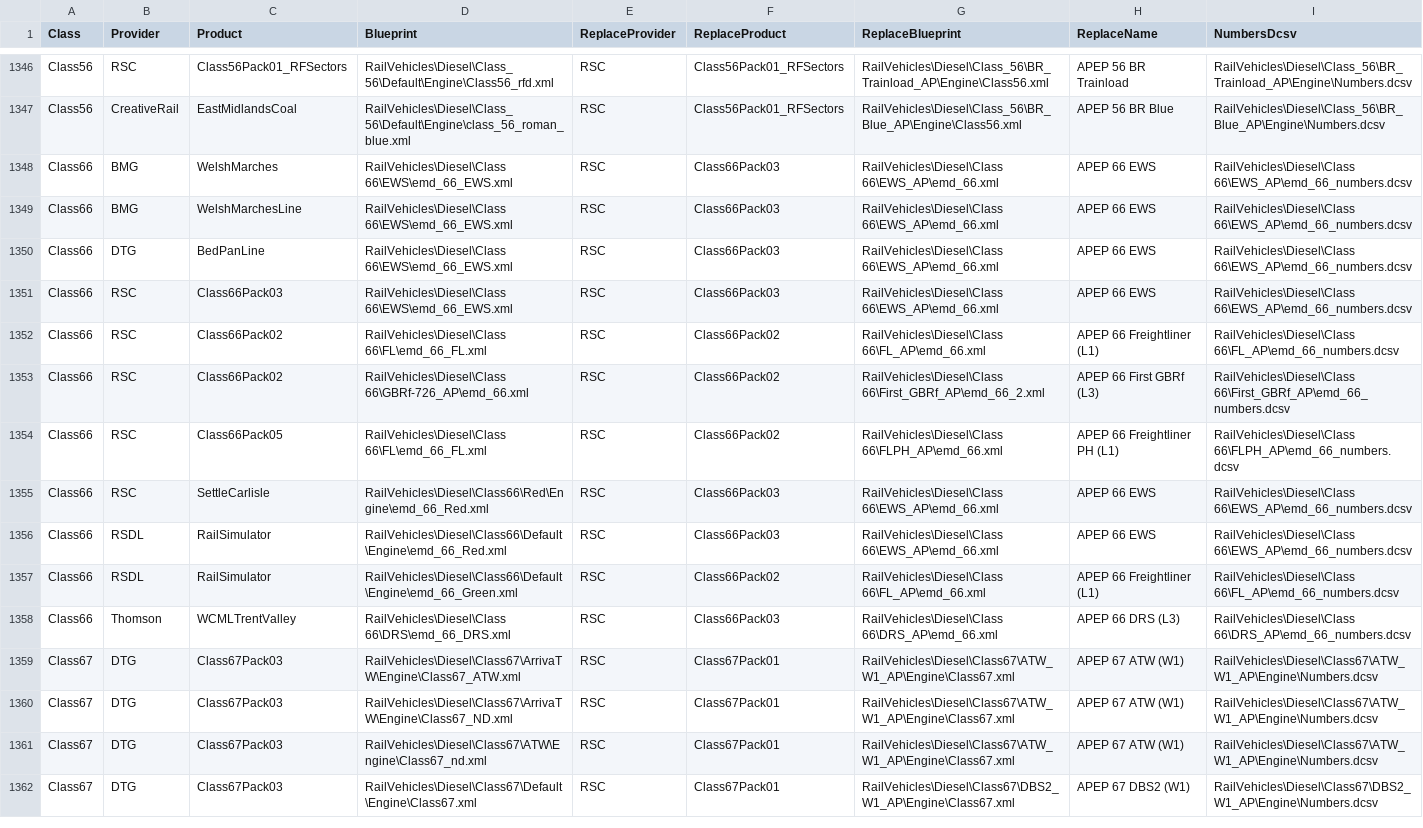
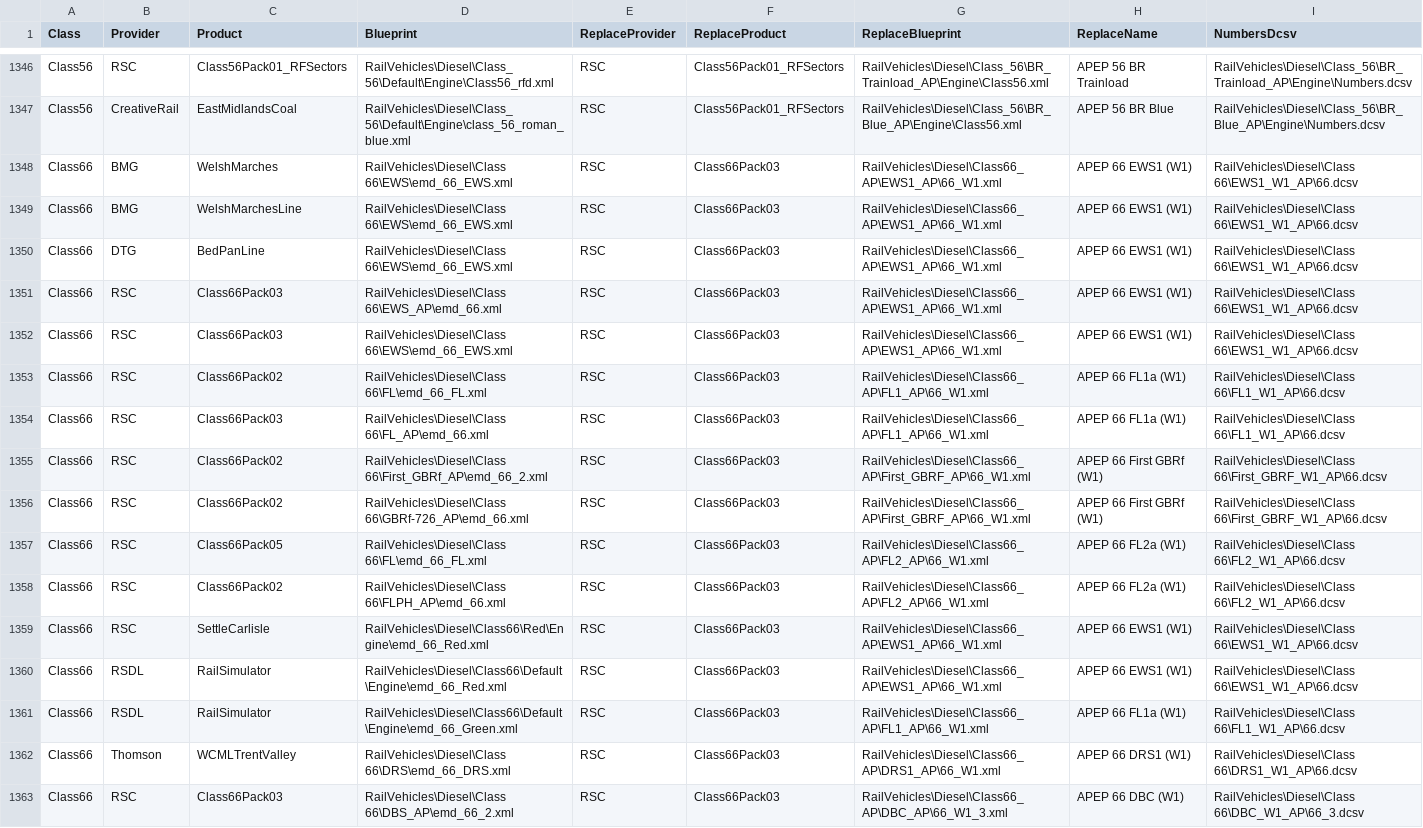
Before and after one commit to jrmckenzie/RSSwapTool, a CSV file: tables/Replacements.csv, drawn as a sheet; only a part is shown, gaps mark what is left out; the shorter side is filled out with more unchanged rows; addresses are those after the commit; the diff covers the shown part only; the diff names each change by its address in the sheet, - before the commit and + after, or states it on an @@ line.

Commit message:
update class 66 replacements to AP 2.0 packs

```diff
--- a/tables/Replacements.csv
+++ b/tables/Replacements.csv
-G1348:G1350 (ReplaceBlueprint): RailVehicles\Diesel\Class 66\EWS_AP\emd_66.xml
+G1348:G1350 (ReplaceBlueprint): RailVehicles\Diesel\Class66_AP\EWS1_AP\66_W1.xml
-H1348:H1350 (ReplaceName): APEP 66 EWS
+H1348:H1350 (ReplaceName): APEP 66 EWS1 (W1)
-I1348:I1350 (NumbersDcsv): RailVehicles\Diesel\Class 66\EWS_AP\emd_66_numbers.dcsv
+I1348:I1350 (NumbersDcsv): RailVehicles\Diesel\Class 66\EWS1_W1_AP\66.dcsv
+row 1351: Class66 | RSC | Class66Pack03 | RailVehicles\Diesel\Class 66\EWS_AP\emd_66.xml | RSC | Class66Pack03 | RailVehicles\Diesel\Class66_AP\EWS1_AP\66_W1.xml | APEP 66 EWS1 (W1) | RailVehicles\Diesel\Class 66\EWS1_W1_AP\66.dcsv
-G1352 (ReplaceBlueprint): RailVehicles\Diesel\Class 66\EWS_AP\emd_66.xml
+G1352 (ReplaceBlueprint): RailVehicles\Diesel\Class66_AP\EWS1_AP\66_W1.xml
-H1352 (ReplaceName): APEP 66 EWS
+H1352 (ReplaceName): APEP 66 EWS1 (W1)
-I1352 (NumbersDcsv): RailVehicles\Diesel\Class 66\EWS_AP\emd_66_numbers.dcsv
+I1352 (NumbersDcsv): RailVehicles\Diesel\Class 66\EWS1_W1_AP\66.dcsv
-F1353 (ReplaceProduct): Class66Pack02
+F1353 (ReplaceProduct): Class66Pack03
-G1353 (ReplaceBlueprint): RailVehicles\Diesel\Class 66\FL_AP\emd_66.xml
+G1353 (ReplaceBlueprint): RailVehicles\Diesel\Class66_AP\FL1_AP\66_W1.xml
-H1353 (ReplaceName): APEP 66 Freightliner (L1)
+H1353 (ReplaceName): APEP 66 FL1a (W1)
-I1353 (NumbersDcsv): RailVehicles\Diesel\Class 66\FL_AP\emd_66_numbers.dcsv
+I1353 (NumbersDcsv): RailVehicles\Diesel\Class 66\FL1_W1_AP\66.dcsv
+row 1354: Class66 | RSC | Class66Pack03 | RailVehicles\Diesel\Class 66\FL_AP\emd_66.xml | RSC | Class66Pack03 | RailVehicles\Diesel\Class66_AP\FL1_AP\66_W1.xml | APEP 66 FL1a (W1) | RailVehicles\Diesel\Class 66\FL1_W1_AP\66.dcsv
+row 1355: Class66 | RSC | Class66Pack02 | RailVehicles\Diesel\Class 66\First_GBRf_AP\emd_66_2.xml | RSC | Class66Pack03 | RailVehicles\Diesel\Class66_AP\First_GBRF_AP\66_W1.xml | APEP 66 First GBRf (W1) | RailVehicles\Diesel\Class 66\First_GBRF_W1_AP\66.dcsv
-F1356:F1357 (ReplaceProduct): Class66Pack02
+F1356:F1357 (ReplaceProduct): Class66Pack03
-G1356 (ReplaceBlueprint): RailVehicles\Diesel\Class 66\First_GBRf_AP\emd_66_2.xml
+G1356 (ReplaceBlueprint): RailVehicles\Diesel\Class66_AP\First_GBRF_AP\66_W1.xml
-H1356 (ReplaceName): APEP 66 First GBRf (L3)
+H1356 (ReplaceName): APEP 66 First GBRf (W1)
-I1356 (NumbersDcsv): RailVehicles\Diesel\Class 66\First_GBRf_AP\emd_66_numbers.dcsv
+I1356 (NumbersDcsv): RailVehicles\Diesel\Class 66\First_GBRF_W1_AP\66.dcsv
-G1357 (ReplaceBlueprint): RailVehicles\Diesel\Class 66\FLPH_AP\emd_66.xml
+G1357 (ReplaceBlueprint): RailVehicles\Diesel\Class66_AP\FL2_AP\66_W1.xml
-H1357 (ReplaceName): APEP 66 Freightliner PH (L1)
+H1357 (ReplaceName): APEP 66 FL2a (W1)
-I1357 (NumbersDcsv): RailVehicles\Diesel\Class 66\FLPH_AP\emd_66_numbers.dcsv
+I1357 (NumbersDcsv): RailVehicles\Diesel\Class 66\FL2_W1_AP\66.dcsv
+row 1358: Class66 | RSC | Class66Pack02 | RailVehicles\Diesel\Class 66\FLPH_AP\emd_66.xml | RSC | Class66Pack03 | RailVehicles\Diesel\Class66_AP\FL2_AP\66_W1.xml | APEP 66 FL2a (W1) | RailVehicles\Diesel\Class 66\FL2_W1_AP\66.dcsv
-G1359:G1360 (ReplaceBlueprint): RailVehicles\Diesel\Class 66\EWS_AP\emd_66.xml
+G1359:G1360 (ReplaceBlueprint): RailVehicles\Diesel\Class66_AP\EWS1_AP\66_W1.xml
-H1359:H1360 (ReplaceName): APEP 66 EWS
+H1359:H1360 (ReplaceName): APEP 66 EWS1 (W1)
-I1359:I1360 (NumbersDcsv): RailVehicles\Diesel\Class 66\EWS_AP\emd_66_numbers.dcsv
+I1359:I1360 (NumbersDcsv): RailVehicles\Diesel\Class 66\EWS1_W1_AP\66.dcsv
-F1361 (ReplaceProduct): Class66Pack02
+F1361 (ReplaceProduct): Class66Pack03
-G1361 (ReplaceBlueprint): RailVehicles\Diesel\Class 66\FL_AP\emd_66.xml
+G1361 (ReplaceBlueprint): RailVehicles\Diesel\Class66_AP\FL1_AP\66_W1.xml
-H1361 (ReplaceName): APEP 66 Freightliner (L1)
+H1361 (ReplaceName): APEP 66 FL1a (W1)
-I1361 (NumbersDcsv): RailVehicles\Diesel\Class 66\FL_AP\emd_66_numbers.dcsv
+I1361 (NumbersDcsv): RailVehicles\Diesel\Class 66\FL1_W1_AP\66.dcsv
-G1362 (ReplaceBlueprint): RailVehicles\Diesel\Class 66\DRS_AP\emd_66.xml
+G1362 (ReplaceBlueprint): RailVehicles\Diesel\Class66_AP\DRS1_AP\66_W1.xml
-H1362 (ReplaceName): APEP 66 DRS (L3)
+H1362 (ReplaceName): APEP 66 DRS1 (W1)
-I1362 (NumbersDcsv): RailVehicles\Diesel\Class 66\DRS_AP\emd_66_numbers.dcsv
+I1362 (NumbersDcsv): RailVehicles\Diesel\Class 66\DRS1_W1_AP\66.dcsv
+row 1363: Class66 | RSC | Class66Pack03 | RailVehicles\Diesel\Class 66\DBS_AP\emd_66_2.xml | RSC | Class66Pack03 | RailVehicles\Diesel\Class66_AP\DBC_AP\66_W1_3.xml | APEP 66 DBC (W1) | RailVehicles\Diesel\Class 66\DBC_W1_AP\66_3.dcsv
```
Also changed, not shown: 13 added rows elsewhere in this file, 1 other file.
